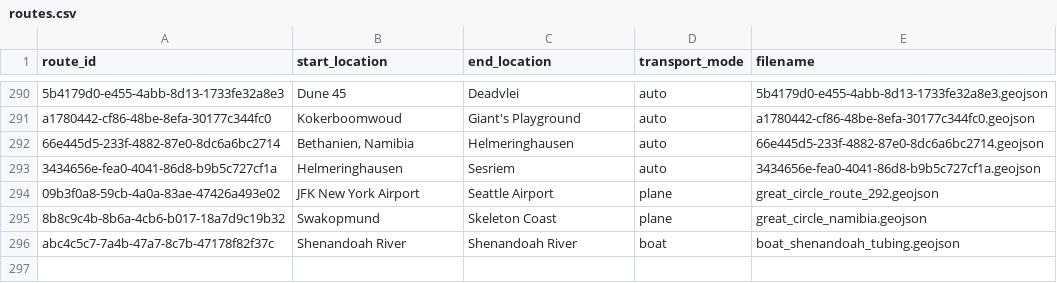
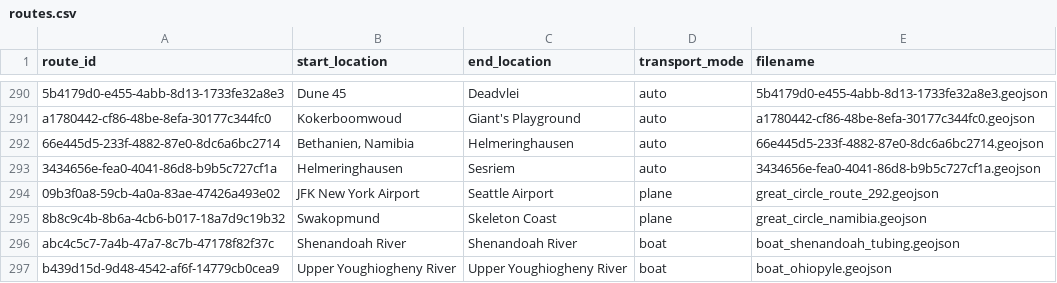
Before and after one commit to johbry17/Waypoints-A-Personal-BioGeography, a CSV file: docs/resources/data/routes.csv, drawn as a sheet; only a part is shown, gaps mark what is left out.

Commit message:
feat: add ohiopyle route

```diff
--- a/docs/resources/data/routes.csv
+++ b/docs/resources/data/routes.csv
@@ -296 +296,2 @@ a1780442-cf86-48be-8efa-30177c344fc0,Kokerboomwoud,Giant's Playground,auto,a1780
 abc4c5c7-7a4b-47a7-8c7b-47178f82f37c,Shenandoah River,Shenandoah River,boat,boat_shenandoah_tubing.geojson
+b439d15d-9d48-4542-af6f-14779cb0cea9,Upper Youghiogheny River,Upper Youghiogheny River,boat,boat_ohiopyle.geojson
```
Also changed, not shown: docs/resources/data/activity.csv, 5 other files.
